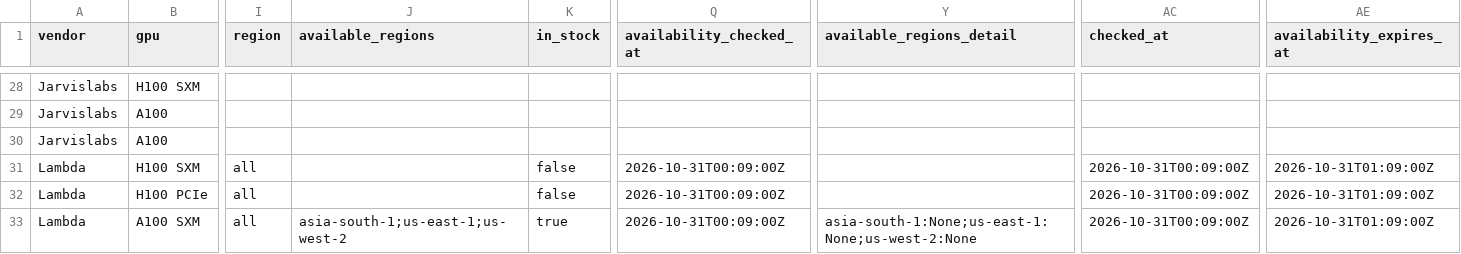
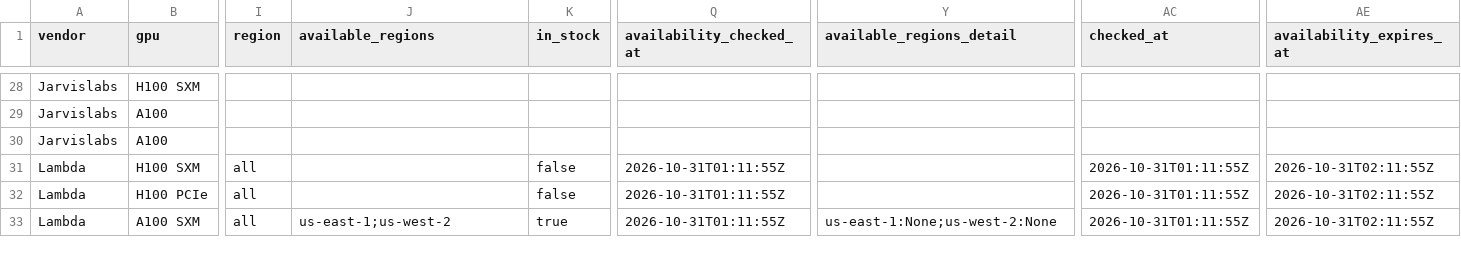
Before and after one commit to connormatthewdouglas/agent-work-stack-deals, a CSV file: latest/feed_enriched_v2_latest.csv, drawn as a sheet; only a part is shown, gaps mark what is left out; the diff covers the shown part only; the diff names each change by its address in the sheet, - before the commit and + after, or states it on an @@ line.

```diff
--- a/latest/feed_enriched_v2_latest.csv
+++ b/latest/feed_enriched_v2_latest.csv
-Q31:Q33 (availability_checked_at): 2026-10-31T00:09:00Z
+Q31:Q33 (availability_checked_at): 2026-10-31T01:11:55Z
-AC31:AC33 (checked_at): 2026-10-31T00:09:00Z
+AC31:AC33 (checked_at): 2026-10-31T01:11:55Z
-AE31:AE33 (availability_expires_at): 2026-10-31T01:09:00Z
+AE31:AE33 (availability_expires_at): 2026-10-31T02:11:55Z
-J33 (available_regions): asia-south-1;us-east-1;us-west-2
+J33 (available_regions): us-east-1;us-west-2
-Y33 (available_regions_detail): asia-south-1:None;us-east-1:None;us-west-2:None
+Y33 (available_regions_detail): us-east-1:None;us-west-2:None
```
Also changed, not shown: 125 edited cells elsewhere in this file, latest/availability_v2_latest.csv, 3 other files.
